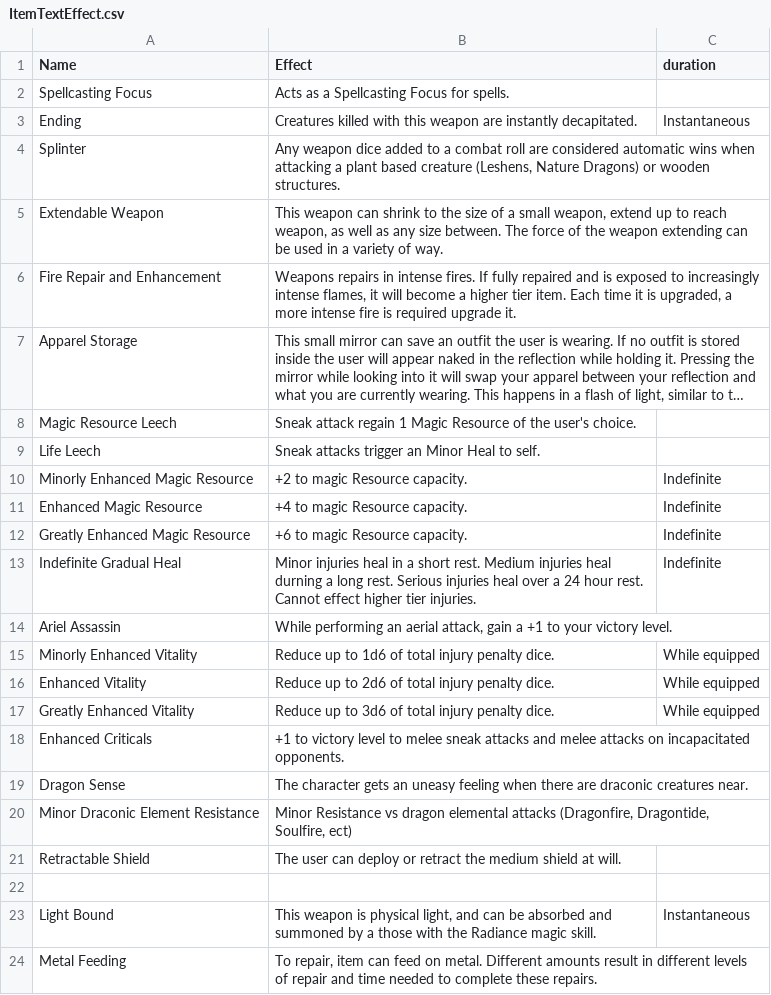
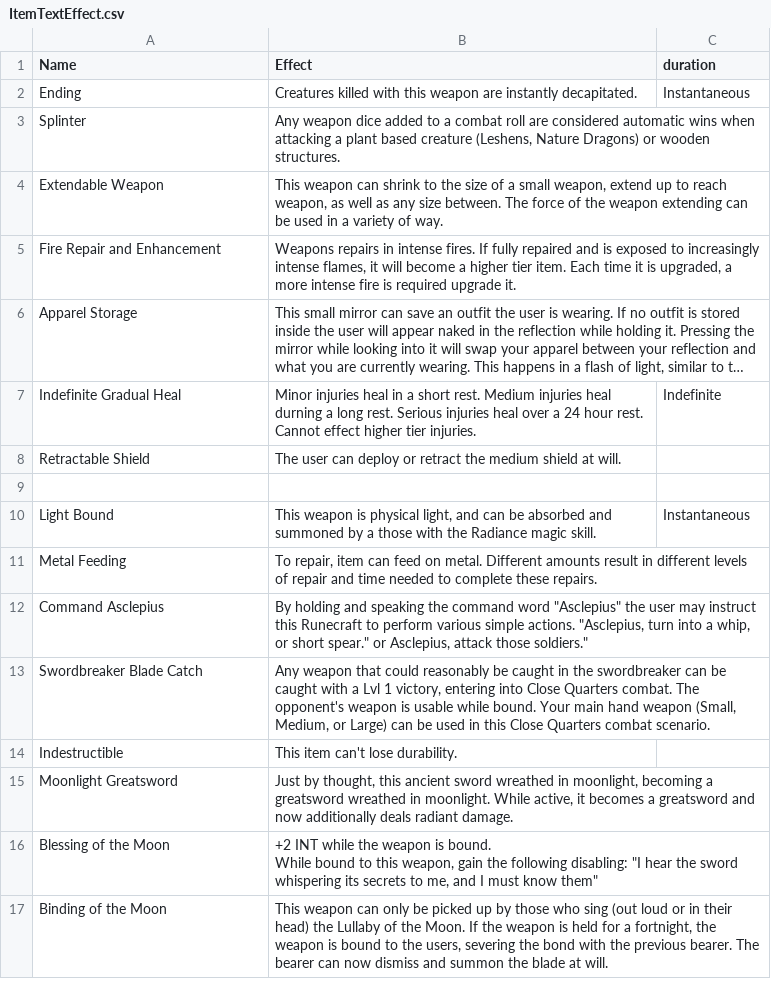
Before and after one commit to CogentRoleplayCommunity/FogentRoleplay, a CSV file: Effect/ItemTextEffect.csv, drawn as a sheet; only a part is shown; the shorter side is filled out with more unchanged rows; long unchanged cells end in …; the diff names each change by its address in the sheet, - before the commit and + after, or states it on an @@ line.

Commit message:
Moving Items Narrative Effects to Narrative Effects

```diff
--- a/Effect/ItemTextEffect.csv
+++ b/Effect/ItemTextEffect.csv
-row 2: Spellcasting Focus | Acts as a Spellcasting Focus for spells.
-row 8: Magic Resource Leech | Sneak attack regain 1 Magic Resource of the user's choice.
-row 9: Life Leech | Sneak attacks trigger an Minor Heal to self.
-row 10: Minorly Enhanced Magic Resource | +2 to magic Resource capacity. | Indefinite
-row 11: Enhanced Magic Resource | +4 to magic Resource capacity. | Indefinite
-row 12: Greatly Enhanced Magic Resource | +6 to magic Resource capacity. | Indefinite
-row 14: Ariel Assassin | While performing an aerial attack, gain a +1 to your victory level.
-row 15: Minorly Enhanced Vitality | Reduce up to 1d6 of total injury penalty dice. | While equipped
-row 16: Enhanced Vitality | Reduce up to 2d6 of total injury penalty dice. | While equipped
-row 17: Greatly Enhanced Vitality | Reduce up to 3d6 of total injury penalty dice. | While equipped
-row 18: Enhanced Criticals | +1 to victory level to melee sneak attacks and melee attacks on incapacitated opponents.
-row 19: Dragon Sense | The character gets an uneasy feeling when there are draconic creatures near.
-row 20: Minor Draconic Element Resistance | Minor Resistance vs dragon elemental attacks (Dragonfire, Dragontide, Soulfire, ect)
```
Also changed, not shown: Effect/TextEffect.csv.
